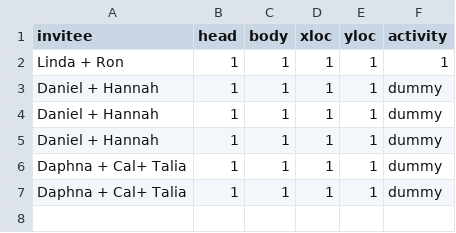
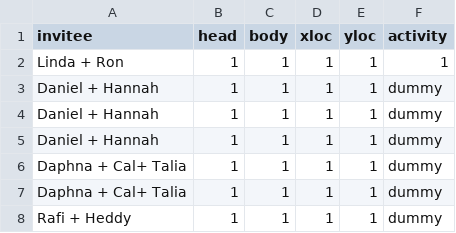
Before and after one commit to jrising/wedding, a CSV file: html/data/users.csv, drawn as a sheet.

```diff
--- a/html/data/users.csv
+++ b/html/data/users.csv
@@ -7 +7,2 @@ Daphna + Cal+ Talia,1,1,1,1,dummy
 Daphna + Cal+ Talia,1,1,1,1,dummy
+Rafi + Heddy,1,1,1,1,dummy
```
Also changed, not shown: 2 other files.
